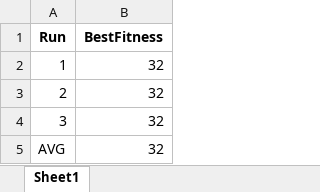
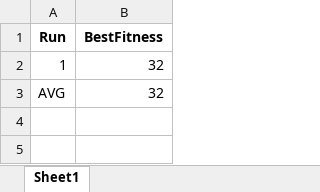
Before and after one commit to rranagungorr/ColoringGraph, an Excel workbook: visuals/gc_70_9_result.xlsx, sheet Sheet1, drawn as a sheet; values as stored, in another font and other column widths than the file's, no borders; the diff names each change by its address in the sheet, - before the commit and + after, or states it on an @@ line.

```diff
--- a/visuals/gc_70_9_result.xlsx (sheet Sheet1)
+++ b/visuals/gc_70_9_result.xlsx (sheet Sheet1)
-row 3: 2 | 32
-row 4: 3 | 32
```
Also changed, not shown: visuals/gc_100_9_result.xlsx, visuals/gc_250_9_result.xlsx, 18 other files.
